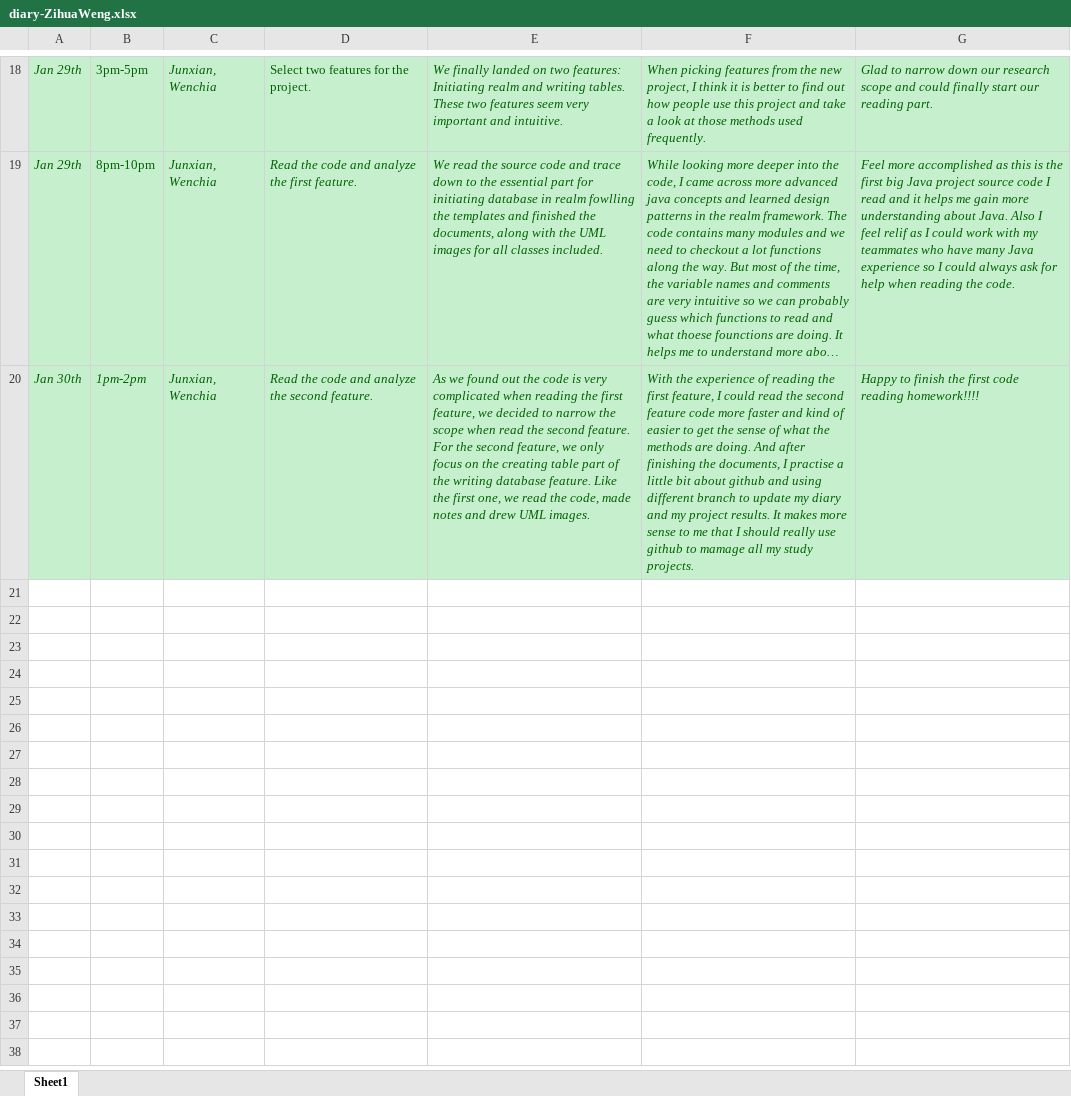
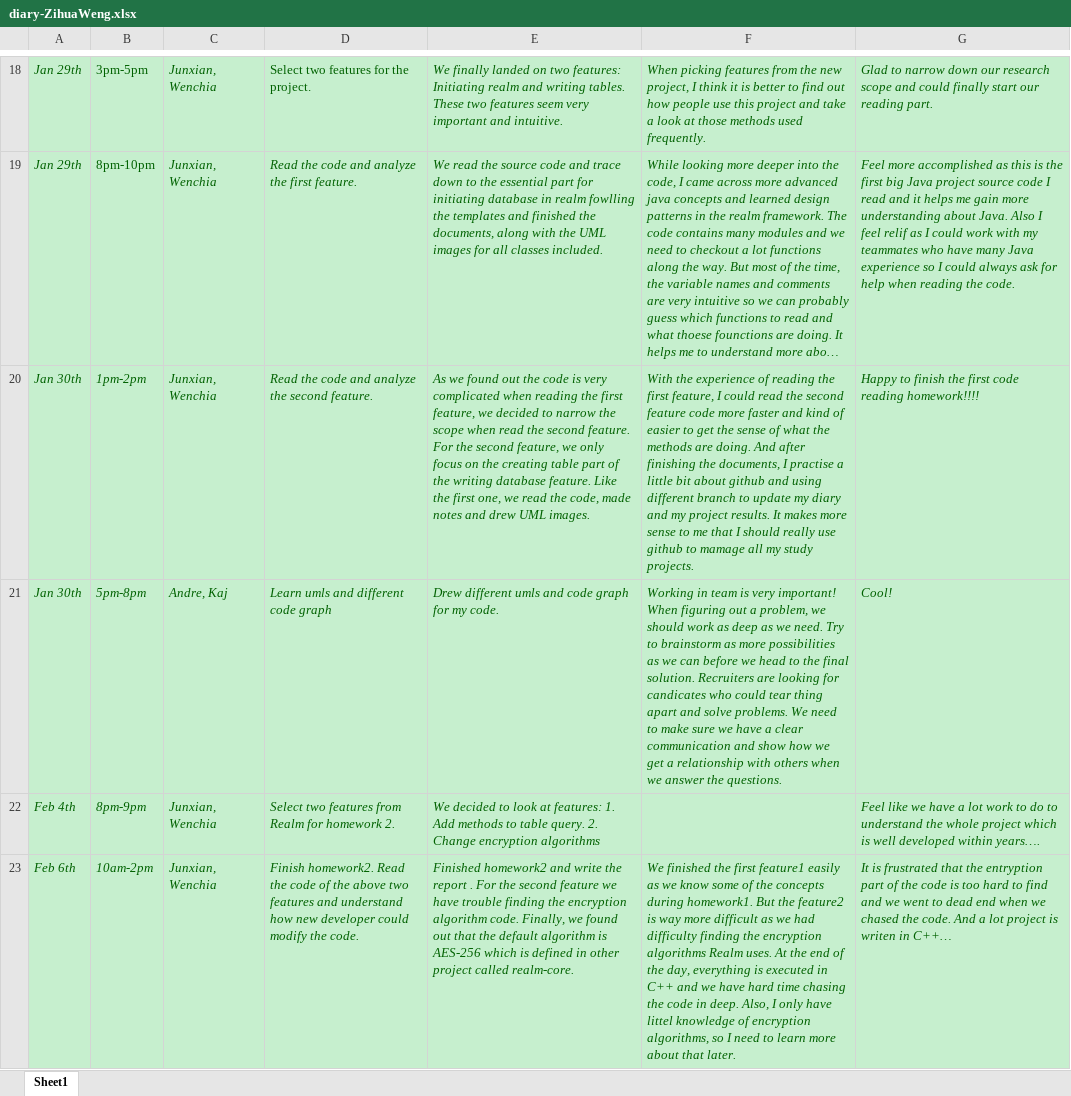
Before and after one commit to zihuaweng/W2020, an Excel workbook: diaries/diary-ZihuaWeng.xlsx, sheet Sheet1, drawn as a sheet; only a part is shown, gaps mark what is left out; long unchanged cells end in …; values as stored, in another font and other column widths than the file's, no borders; the diff names each change by its address in the sheet, - before the commit and + after, or states it on an @@ line.

Commit message:
Update Diary Zihua Weng (#276)
* update diary

* update diary

```diff
--- a/diaries/diary-ZihuaWeng.xlsx (sheet Sheet1)
+++ b/diaries/diary-ZihuaWeng.xlsx (sheet Sheet1)
+row 21: Jan 30th | 5pm-8pm | Andre, Kaj | Learn umls and different code graph | Drew different umls and code graph for my code. | Working in team is very important! When figuring out a problem, we should work as deep as we need. Try to brainstorm as more possibilities as we can before we head to the final solution. Recruiters are looking for candicates who could tear thing apart and solve problems. We need to make sure we have a clear communication and show how we get a relationship with others when we answer the questions. | Cool!
+row 22: Feb 4th | 8pm-9pm | Junxian, Wenchia | Select two features from Realm for homework 2. | We decided to look at features: 1. Add methods to table query. 2. Change encryption algorithms |  | Feel like we have a lot work to do to understand the whole project which is well developed within years….
+row 23: Feb 6th | 10am-2pm | Junxian, Wenchia | Finish homework2. Read the code of the above two features and understand how new developer could modify the code. | Finished homework2 and write the report . For the second feature we have trouble finding the encryption algorithm code. Finally, we found out that the default algorithm is AES-256 which is defined in other project called realm-core. | We finished the first feature1 easily as we know some of the concepts during homework1. But the feature2 is way more difficult as we had difficulty finding the encryption algorithms Realm uses. At the end of the day, everything is executed in C++ and we have hard time chasing the code in deep. Also, I only have littel knowledge of encryption algorithms, so I need to learn more about that later. | It is frustrated that the entryption part of the code is too hard to find and we went to dead end when we chased the code. And a lot project is writen in C++…
```
